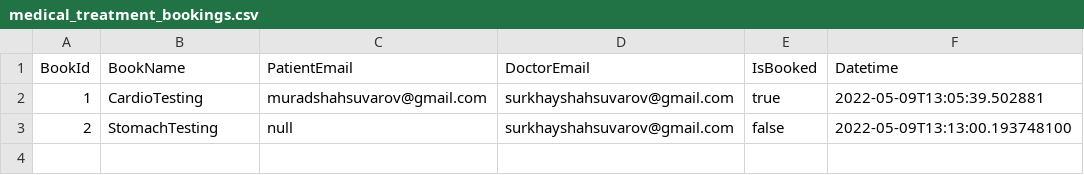
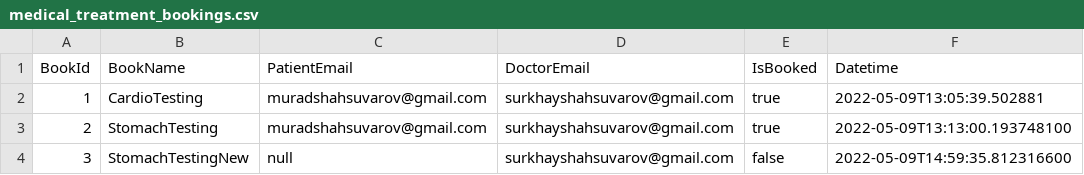
Before and after one commit to muradshahsuvarov/HospitalFrontEndServlet, a CSV file: medical_treatment_bookings.csv, drawn as a sheet.

```diff
--- a/medical_treatment_bookings.csv
+++ b/medical_treatment_bookings.csv
@@ -2,2 +2,3 @@ BookId;BookName;PatientEmail;DoctorEmail;IsBooked;Datetime
 1;CardioTesting;muradshahsuvarov@gmail.com;surkhayshahsuvarov@gmail.com;true;2022-05-09T13:05:39.502881
-2;StomachTesting;null;surkhayshahsuvarov@gmail.com;false;2022-05-09T13:13:00.193748100
+2;StomachTesting;muradshahsuvarov@gmail.com;surkhayshahsuvarov@gmail.com;true;2022-05-09T13:13:00.193748100
+3;StomachTestingNew;null;surkhayshahsuvarov@gmail.com;false;2022-05-09T14:59:35.812316600
```
Also changed, not shown: hospitals.csv, 10 other files.
